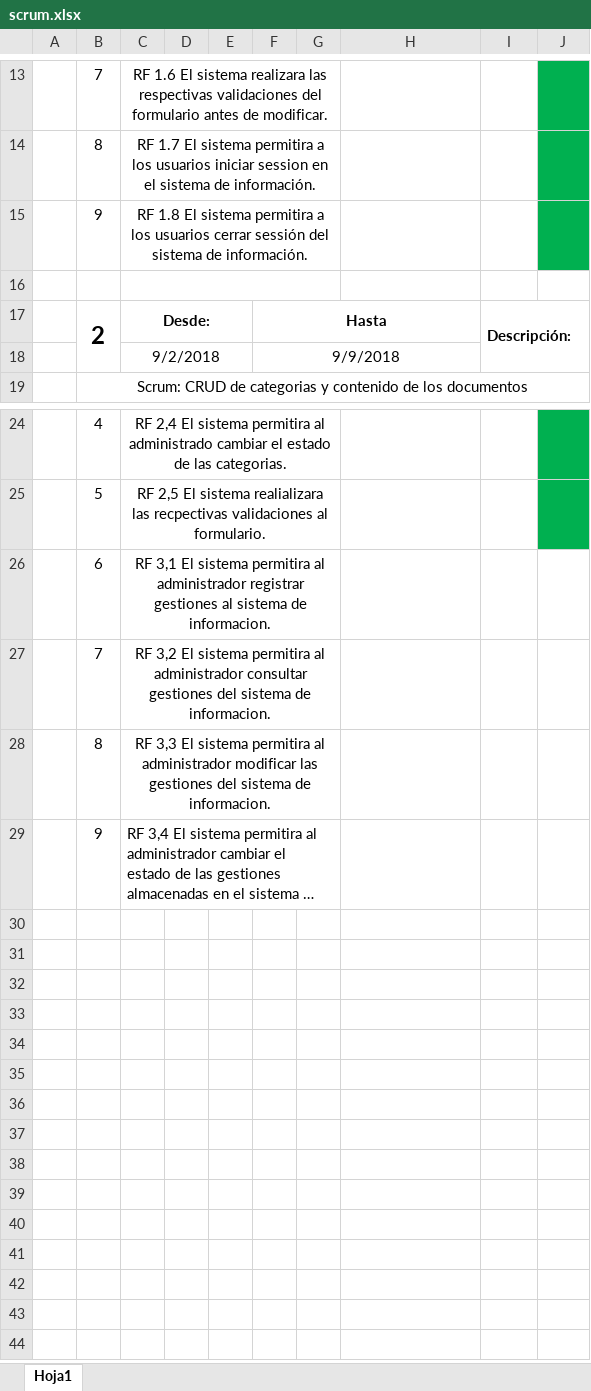
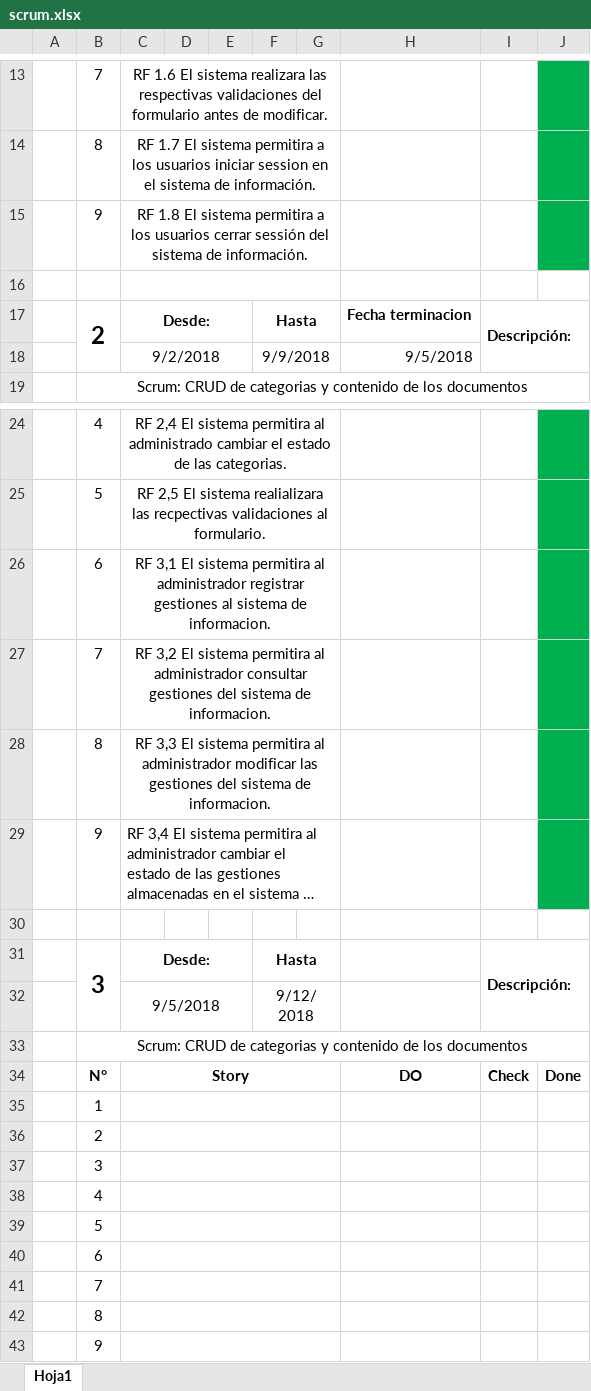
Before and after one commit to Marulito/Proyectos-Propios, an Excel workbook: scrum.xlsx, sheet Hoja1, drawn as a sheet; only a part is shown, gaps mark what is left out; long unchanged cells end in …; values as stored, in another font and other column widths than the file's, no borders; removed rows and columns are numbered as before the commit, all else as after; the diff names each change by its address in the sheet, - before the commit and + after, or states it on an @@ line.

```diff
--- a/scrum.xlsx (sheet Hoja1)
+++ b/scrum.xlsx (sheet Hoja1)
-F17:H17 merged
+F17:G17 merged
-H17: (empty)
+H17: Fecha terminacion
-F18:H18 merged
+F18:G18 merged
-H18: (empty)
+H18: 9/5/2018
-J26:J29 fill: none
+J26:J29 fill: #00B050
+row 30: (empty)
+row 31:  | 3 | Desde: |  |  | Hasta |  |  | Descripción:
+row 32:  |  | 9/5/2018 |  |  | 9/12/2018
+row 33:  | Scrum: CRUD de categorias y contenido de los documentos
+row 34:  | N° | Story |  |  |  |  | DO | Check | Done
+row 35:  | 1
+row 36:  | 2
+row 37:  | 3
+row 38:  | 4
+row 39:  | 5
+row 40:  | 6
+row 41:  | 7
+row 42:  | 8
+row 43:  | 9
```
Also changed, not shown: 13 other files.
